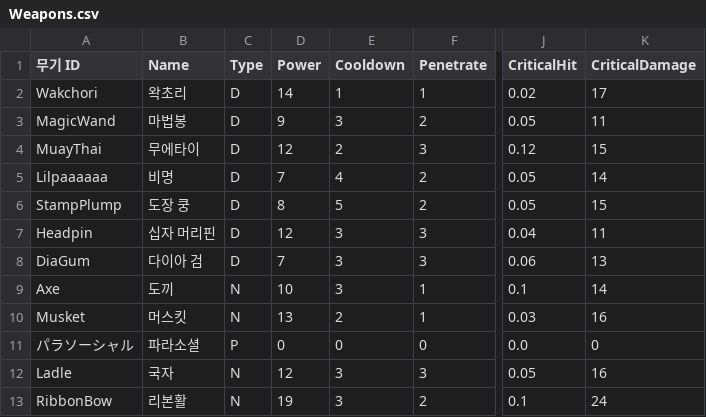
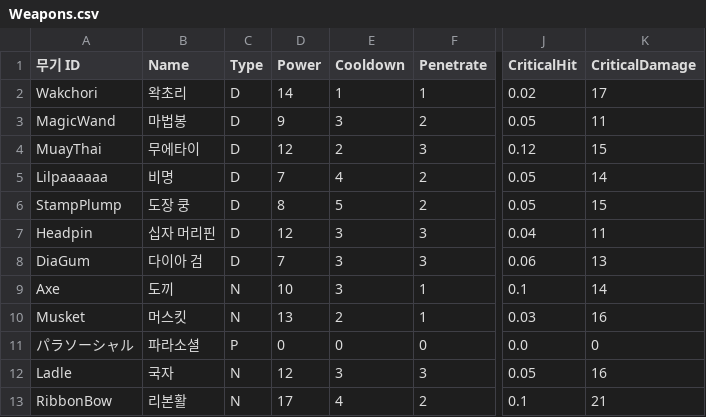
Before and after one commit to turtle85917/20MTB, a CSV file: Assets/Resources/Weapons.csv, drawn as a sheet; only a part is shown, gaps mark what is left out; the diff names each change by its address in the sheet, - before the commit and + after, or states it on an @@ line.

```diff
--- a/Assets/Resources/Weapons.csv
+++ b/Assets/Resources/Weapons.csv
-D13 (Power): 19
+D13 (Power): 17
-E13 (Cooldown): 3
+E13 (Cooldown): 4
-K13 (CriticalDamage): 24
+K13 (CriticalDamage): 21
```
Also changed, not shown: 2 other files.
